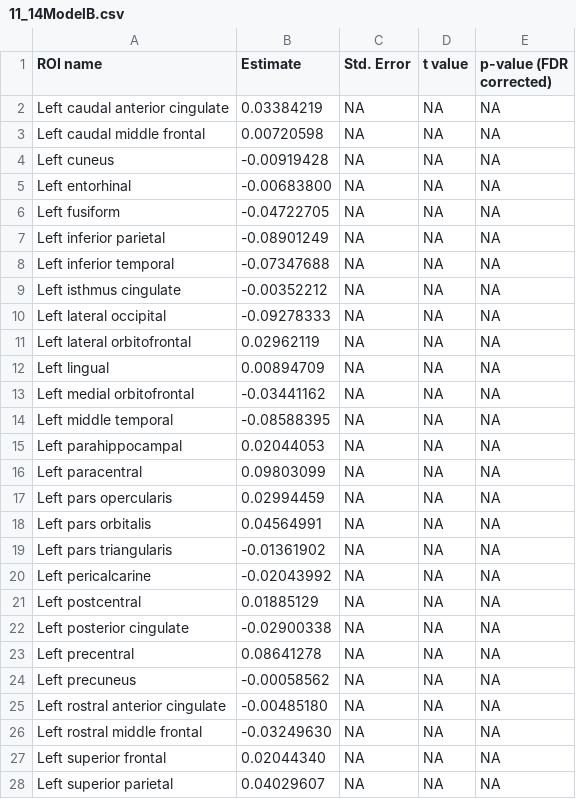
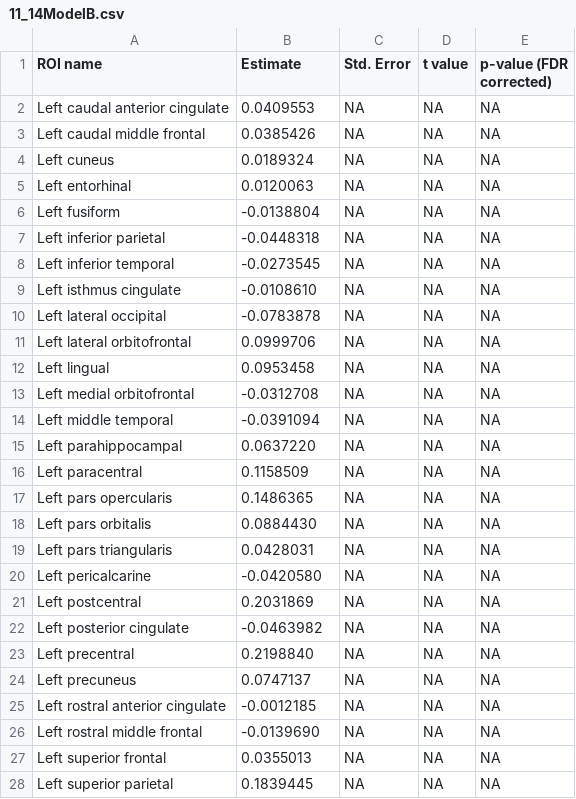
Before and after one commit to gibruiz/gender-and-asd, a CSV file: results/11_14ModelB.csv, drawn as a sheet; only a part is shown; the diff covers the shown part only.

```diff
--- a/results/11_14ModelB.csv
+++ b/results/11_14ModelB.csv
@@ -1,28 +1,28 @@
 ROI name,Estimate,Std. Error,t value,p-value (FDR corrected)
-Left caudal anterior cingulate, 0.03384219,NA,NA,NA
-Left caudal middle frontal, 0.00720598,NA,NA,NA
-Left cuneus,-0.00919428,NA,NA,NA
-Left entorhinal,-0.00683800,NA,NA,NA
-Left fusiform,-0.04722705,NA,NA,NA
-Left inferior parietal,-0.08901249,NA,NA,NA
-Left inferior temporal,-0.07347688,NA,NA,NA
-Left isthmus cingulate,-0.00352212,NA,NA,NA
-Left lateral occipital,-0.09278333,NA,NA,NA
-Left lateral orbitofrontal, 0.02962119,NA,NA,NA
-Left lingual, 0.00894709,NA,NA,NA
-Left medial orbitofrontal,-0.03441162,NA,NA,NA
-Left middle temporal,-0.08588395,NA,NA,NA
-Left parahippocampal, 0.02044053,NA,NA,NA
-Left paracentral, 0.09803099,NA,NA,NA
-Left pars opercularis, 0.02994459,NA,NA,NA
-Left pars orbitalis, 0.04564991,NA,NA,NA
-Left pars triangularis,-0.01361902,NA,NA,NA
-Left pericalcarine,-0.02043992,NA,NA,NA
-Left postcentral, 0.01885129,NA,NA,NA
-Left posterior cingulate,-0.02900338,NA,NA,NA
-Left precentral, 0.08641278,NA,NA,NA
-Left precuneus,-0.00058562,NA,NA,NA
-Left rostral anterior cingulate,-0.00485180,NA,NA,NA
-Left rostral middle frontal,-0.03249630,NA,NA,NA
-Left superior frontal, 0.02044340,NA,NA,NA
-Left superior parietal, 0.04029607,NA,NA,NA
+Left caudal anterior cingulate, 0.0409553,NA,NA,NA
+Left caudal middle frontal, 0.0385426,NA,NA,NA
+Left cuneus, 0.0189324,NA,NA,NA
+Left entorhinal, 0.0120063,NA,NA,NA
+Left fusiform,-0.0138804,NA,NA,NA
+Left inferior parietal,-0.0448318,NA,NA,NA
+Left inferior temporal,-0.0273545,NA,NA,NA
+Left isthmus cingulate,-0.0108610,NA,NA,NA
+Left lateral occipital,-0.0783878,NA,NA,NA
+Left lateral orbitofrontal, 0.0999706,NA,NA,NA
+Left lingual, 0.0953458,NA,NA,NA
+Left medial orbitofrontal,-0.0312708,NA,NA,NA
+Left middle temporal,-0.0391094,NA,NA,NA
+Left parahippocampal, 0.0637220,NA,NA,NA
+Left paracentral, 0.1158509,NA,NA,NA
+Left pars opercularis, 0.1486365,NA,NA,NA
+Left pars orbitalis, 0.0884430,NA,NA,NA
+Left pars triangularis, 0.0428031,NA,NA,NA
+Left pericalcarine,-0.0420580,NA,NA,NA
+Left postcentral, 0.2031869,NA,NA,NA
+Left posterior cingulate,-0.0463982,NA,NA,NA
+Left precentral, 0.2198840,NA,NA,NA
+Left precuneus, 0.0747137,NA,NA,NA
+Left rostral anterior cingulate,-0.0012185,NA,NA,NA
+Left rostral middle frontal,-0.0139690,NA,NA,NA
+Left superior frontal, 0.0355013,NA,NA,NA
+Left superior parietal, 0.1839445,NA,NA,NA
```
Also changed, not shown: 35 edited cells elsewhere in this file, results/11_14M_B_Sex_site.csv, results/15_17M_A_Sex_site_totalV.csv, 9 other files.
